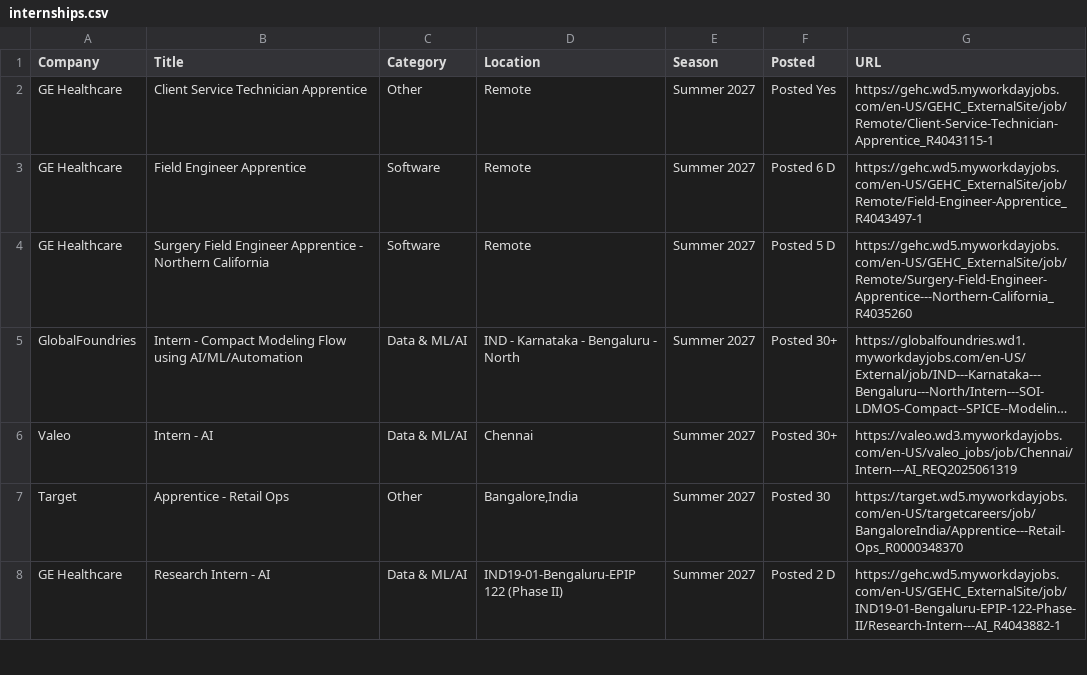
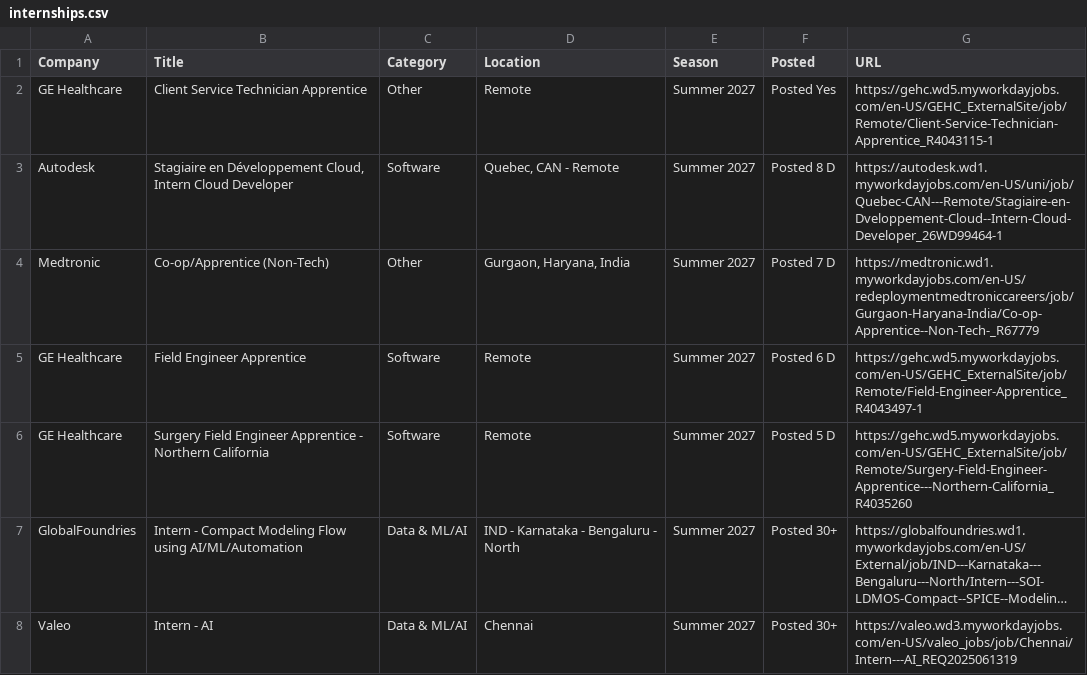
Before and after one commit to 10vulture1005/interns-work, a CSV file: data/internships.csv, drawn as a sheet; only a part is shown; the shorter side is filled out with more unchanged rows; long unchanged cells end in …; the diff covers the shown part only.

```diff
--- a/data/internships.csv
+++ b/data/internships.csv
@@ -2,2 +2,4 @@ Company,Title,Category,Location,Season,Posted,URL
 GE Healthcare,Client Service Technician Apprentice,Other,Remote,Summer 2027,Posted Yes,https://gehc.wd5.myworkdayjobs.com/en-US/GEHC_ExternalSite/job/Remote/Client-Service-Technician-Apprentice_R4043115-1
+Autodesk,"Stagiaire en Développement Cloud, Intern Cloud Developer",Software,"Quebec, CAN - Remote",Summer 2027,Posted 8 D,https://autodesk.wd1.myworkdayjobs.com/en-US/uni/job/Quebec-CAN---Remote/Stagiaire-en-Dveloppement-Cloud--Intern-Cloud-Developer_26WD99464-1
+Medtronic,Co-op/Apprentice (Non-Tech),Other,"Gurgaon, Haryana, India",Summer 2027,Posted 7 D,https://medtronic.wd1.myworkdayjobs.com/en-US/redeploymentmedtroniccareers/job/Gurgaon-Haryana-India/Co-op-Apprentice--Non-Tech-_R67779
 GE Healthcare,Field Engineer Apprentice,Software,Remote,Summer 2027,Posted 6 D,https://gehc.wd5.myworkdayjobs.com/en-US/GEHC_ExternalSite/job/Remote/Field-Engineer-Apprentice_R4043497-1
```
Also changed, not shown: 2 added rows elsewhere in this file, 8 other files.
